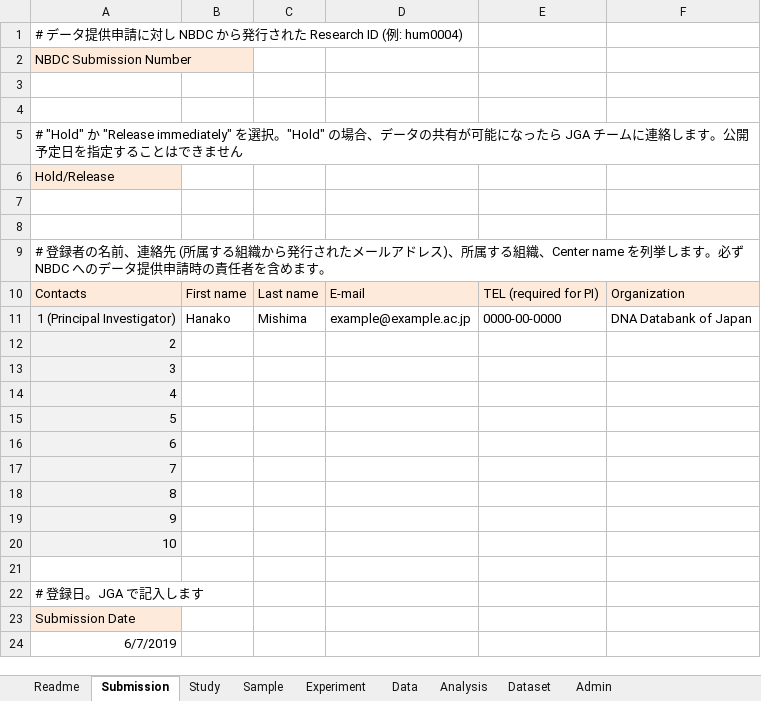
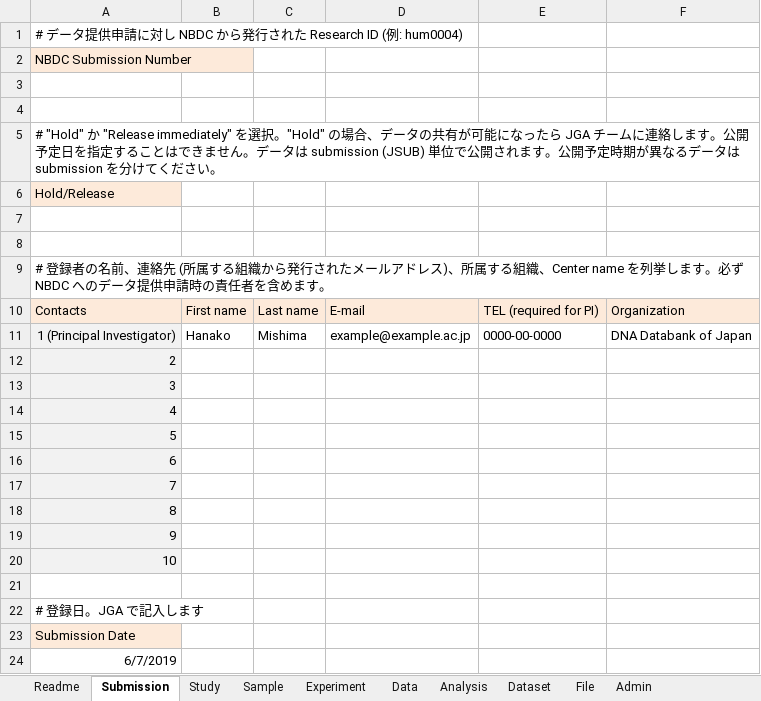
Before and after one commit to ddbj/www, an Excel workbook: assets/files/submission/JGA_metadata.xlsx, sheet Submission, drawn as a sheet; values as stored, in another font and other column widths than the file's, no borders; the diff names each change by its address in the sheet, - before the commit and + after, or states it on an @@ line.

```diff
--- a/assets/files/submission/JGA_metadata.xlsx (sheet Submission)
+++ b/assets/files/submission/JGA_metadata.xlsx (sheet Submission)
+sheet tab: File
-A5: …きません
+A5: …きません。データは submission (JSUB) 単位で公開されます。公開予定時期が異なるデータは submission を分けてください。
```
Also changed, not shown: sheet Readme, 4 other files.
